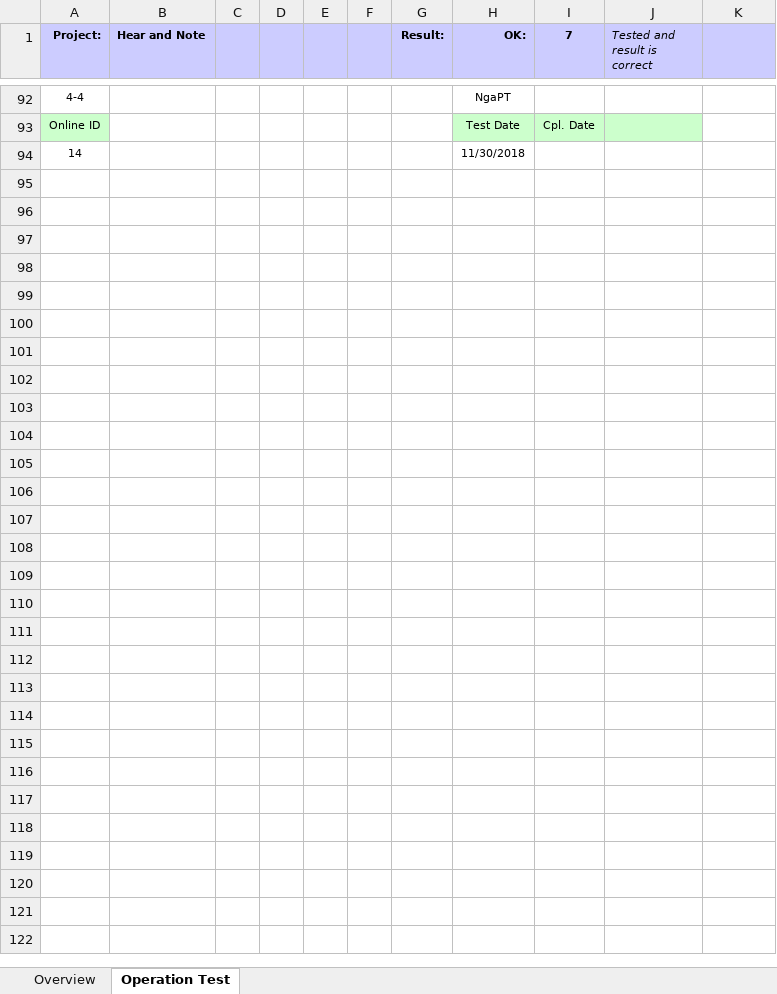
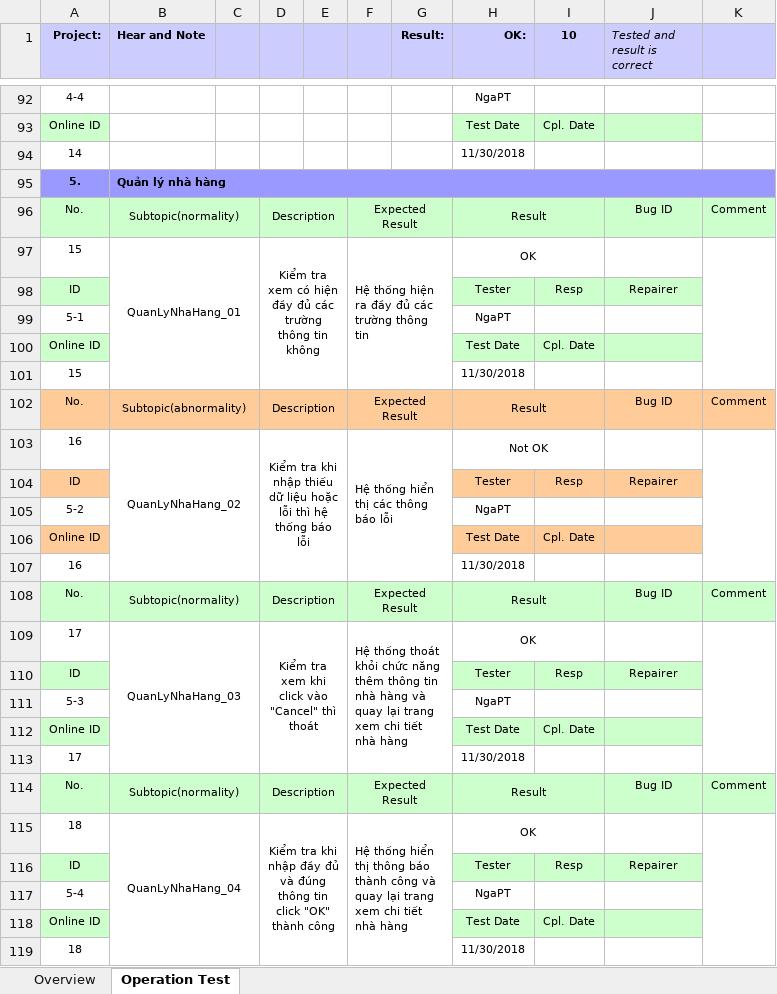
Before and after one commit to Hoanvn1734/IT4240-20181, an Excel workbook: Btl/ProjectCode_Testcase_Template_v2.2.xlsx, sheet Operation Test, drawn as a sheet; only a part is shown, gaps mark what is left out; values as stored, in another font and other column widths than the file's, no borders; conditional formats not drawn; the diff covers the shown part only; the diff names each change by its address in the sheet, - before the commit and + after, or states it on an @@ line.

Commit message:
Nhahang test case

```diff
--- a/Btl/ProjectCode_Testcase_Template_v2.2.xlsx (sheet Operation Test)
+++ b/Btl/ProjectCode_Testcase_Template_v2.2.xlsx (sheet Operation Test)
-I1: 7
+I1: 10
+row 95: 5. | Quản lý nhà hàng
+row 96: No. | Subtopic(normality) |  | Description |  | Expected Result |  | Result |  | Bug ID | Comment
+row 97: 15 | QuanLyNhaHang_01 |  | Kiểm tra xem có hiện đầy đủ các trường thông tin không |  | Hệ thống hiện ra đầy đủ các trường thông tin |  | OK
+row 98: ID |  |  |  |  |  |  | Tester | Resp | Repairer
+row 99: 5-1 |  |  |  |  |  |  | NgaPT
+row 100: Online ID |  |  |  |  |  |  | Test Date | Cpl. Date
+row 101: 15 |  |  |  |  |  |  | 11/30/2018
+row 102: No. | Subtopic(abnormality) |  | Description |  | Expected Result |  | Result |  | Bug ID | Comment
+row 103: 16 | QuanLyNhaHang_02 |  | Kiểm tra khi nhập thiếu dữ liệu hoặc lỗi thì hệ thống báo lỗi |  | Hệ thống hiển thị các thông báo lỗi |  | Not OK
+row 104: ID |  |  |  |  |  |  | Tester | Resp | Repairer
+row 105: 5-2 |  |  |  |  |  |  | NgaPT
+row 106: Online ID |  |  |  |  |  |  | Test Date | Cpl. Date
+row 107: 16 |  |  |  |  |  |  | 11/30/2018
+row 108: No. | Subtopic(normality) |  | Description |  | Expected Result |  | Result |  | Bug ID | Comment
+row 109: 17 | QuanLyNhaHang_03 |  | Kiểm tra xem khi click vào "Cancel" thì thoát |  | Hệ thống thoát khỏi chức năng thêm thông tin nhà hàng và quay lại trang xem chi tiết nhà hàng |  | OK
+row 110: ID |  |  |  |  |  |  | Tester | Resp | Repairer
+row 111: 5-3 |  |  |  |  |  |  | NgaPT
+row 112: Online ID |  |  |  |  |  |  | Test Date | Cpl. Date
+row 113: 17 |  |  |  |  |  |  | 11/30/2018
+row 114: No. | Subtopic(normality) |  | Description |  | Expected Result |  | Result |  | Bug ID | Comment
+row 115: 18 | QuanLyNhaHang_04 |  | Kiểm tra khi nhập đầy đủ và đúng thông tin click "OK" thành công |  | Hệ thống hiển thị thông báo thành công và quay lại trang xem chi tiết nhà hàng |  | OK
+row 116: ID |  |  |  |  |  |  | Tester | Resp | Repairer
+row 117: 5-4 |  |  |  |  |  |  | NgaPT
+row 118: Online ID |  |  |  |  |  |  | Test Date | Cpl. Date
+row 119: 18 |  |  |  |  |  |  | 11/30/2018
```
Also changed, not shown: 2 edited cells elsewhere in this sheet, charts or pictures.
